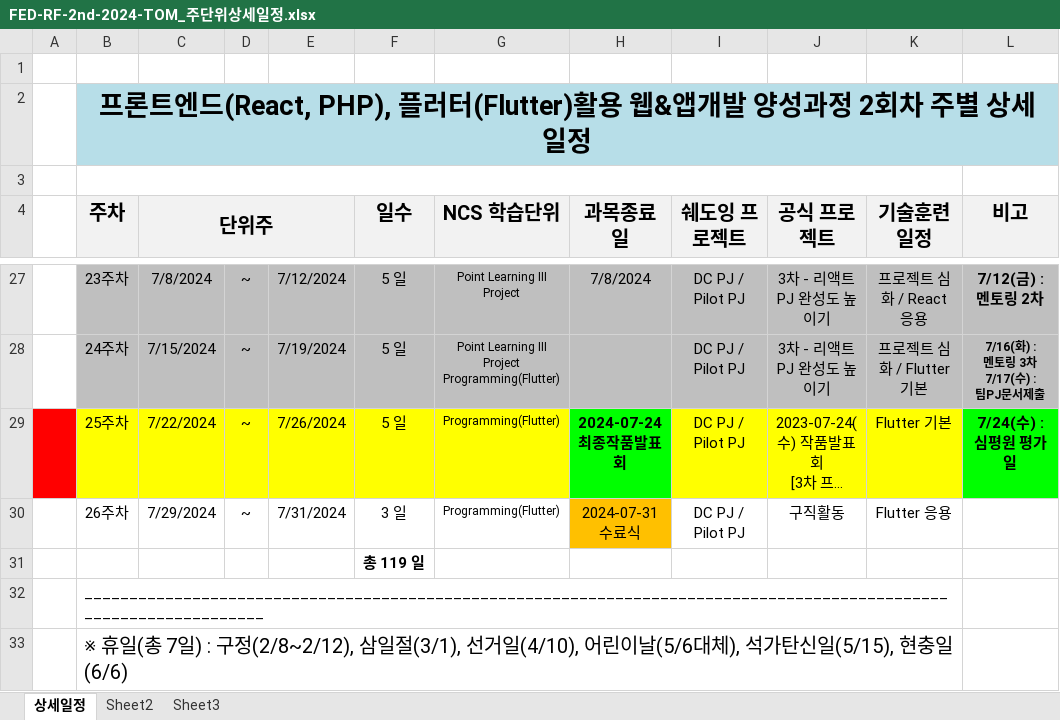
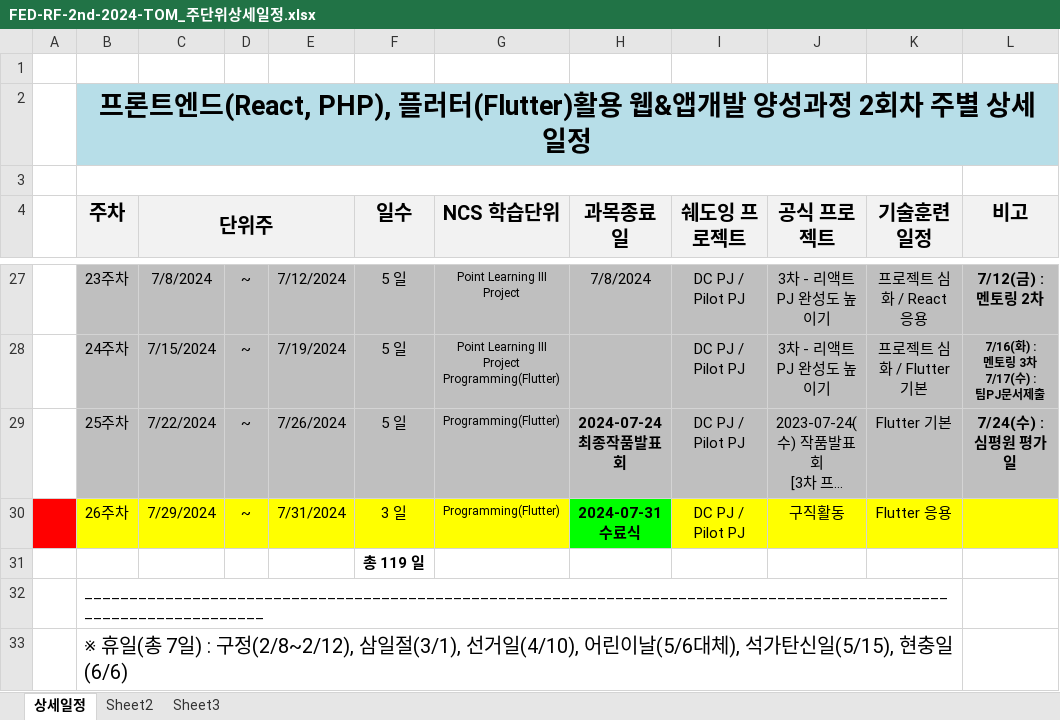
Before and after one commit to tombap8/FED-RF-2nd-2024-TOM, an Excel workbook: 000.커리큐럼/주단위상세일정엑셀/FED-RF-2nd-2024-TOM_주단위상세일정.xlsx, sheet 상세일정, drawn as a sheet; only a part is shown, gaps mark what is left out; long unchanged cells end in …; values as stored, in another font and other column widths than the file's, no borders; the diff names each change by its address in the sheet, - before the commit and + after, or states it on an @@ line.

```diff
--- a/000.커리큐럼/주단위상세일정엑셀/FED-RF-2nd-2024-TOM_주단위상세일정.xlsx (sheet 상세일정)
+++ b/000.커리큐럼/주단위상세일정엑셀/FED-RF-2nd-2024-TOM_주단위상세일정.xlsx (sheet 상세일정)
-A29 fill: #FF0000
+A29 fill: none
-B29:G29 fill: #FFFF00
+B29:G29 fill: #BFBFBF
-H29 fill: #00FF00
+H29 fill: #BFBFBF
-I29:K29 fill: #FFFF00
+I29:K29 fill: #BFBFBF
-L29 fill: #00FF00
+L29 fill: #BFBFBF
-A30 fill: none
+A30 fill: #FF0000
-B30:G30 fill: none
+B30:G30 fill: #FFFF00
@@ H30 fill: #FFC000 → #00FF00, bold: off → on @@
-I30:L30 fill: none
+I30:L30 fill: #FFFF00
```
Also changed, not shown: 2 other files.
